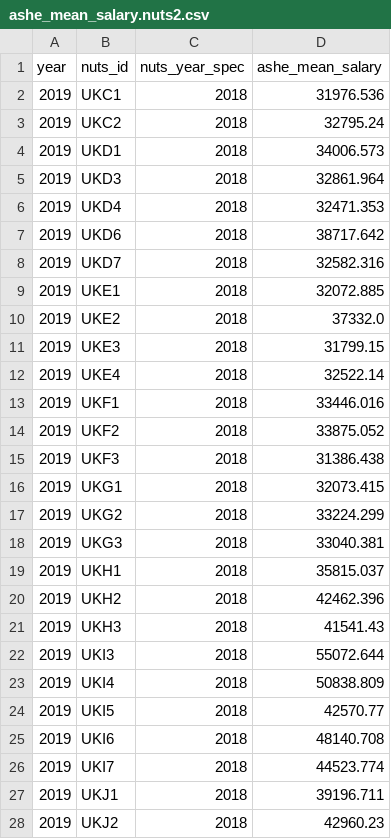
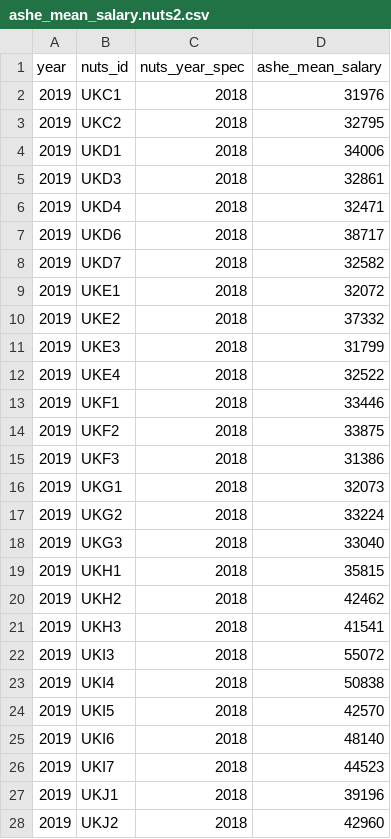
Before and after one commit to nestauk/beis-indicators, a CSV file: ds/data/processed/ashe_mean_salary/ashe_mean_salary.nuts2.csv, drawn as a sheet; only a part is shown; the diff covers the shown part only.

```diff
--- a/ds/data/processed/ashe_mean_salary/ashe_mean_salary.nuts2.csv
+++ b/ds/data/processed/ashe_mean_salary/ashe_mean_salary.nuts2.csv
@@ -1,28 +1,28 @@
 year,nuts_id,nuts_year_spec,ashe_mean_salary
-2019,UKC1,2018,31976.536
-2019,UKC2,2018,32795.24
-2019,UKD1,2018,34006.573
-2019,UKD3,2018,32861.964
-2019,UKD4,2018,32471.353
-2019,UKD6,2018,38717.642
-2019,UKD7,2018,32582.316
-2019,UKE1,2018,32072.885
-2019,UKE2,2018,37332.0
-2019,UKE3,2018,31799.15
-2019,UKE4,2018,32522.14
-2019,UKF1,2018,33446.016
-2019,UKF2,2018,33875.052
-2019,UKF3,2018,31386.438
-2019,UKG1,2018,32073.415
-2019,UKG2,2018,33224.299
-2019,UKG3,2018,33040.381
-2019,UKH1,2018,35815.037
-2019,UKH2,2018,42462.396
-2019,UKH3,2018,41541.43
-2019,UKI3,2018,55072.644
-2019,UKI4,2018,50838.809
-2019,UKI5,2018,42570.77
-2019,UKI6,2018,48140.708
-2019,UKI7,2018,44523.774
-2019,UKJ1,2018,39196.711
-2019,UKJ2,2018,42960.23
+2019,UKC1,2018,31976
+2019,UKC2,2018,32795
+2019,UKD1,2018,34006
+2019,UKD3,2018,32861
+2019,UKD4,2018,32471
+2019,UKD6,2018,38717
+2019,UKD7,2018,32582
+2019,UKE1,2018,32072
+2019,UKE2,2018,37332
+2019,UKE3,2018,31799
+2019,UKE4,2018,32522
+2019,UKF1,2018,33446
+2019,UKF2,2018,33875
+2019,UKF3,2018,31386
+2019,UKG1,2018,32073
+2019,UKG2,2018,33224
+2019,UKG3,2018,33040
+2019,UKH1,2018,35815
+2019,UKH2,2018,42462
+2019,UKH3,2018,41541
+2019,UKI3,2018,55072
+2019,UKI4,2018,50838
+2019,UKI5,2018,42570
+2019,UKI6,2018,48140
+2019,UKI7,2018,44523
+2019,UKJ1,2018,39196
+2019,UKJ2,2018,42960
```
Also changed, not shown: 13 edited cells elsewhere in this file, ds/data/processed/ashe_mean_salary/ashe_mean_salary.nuts3.csv, 1 other file.
